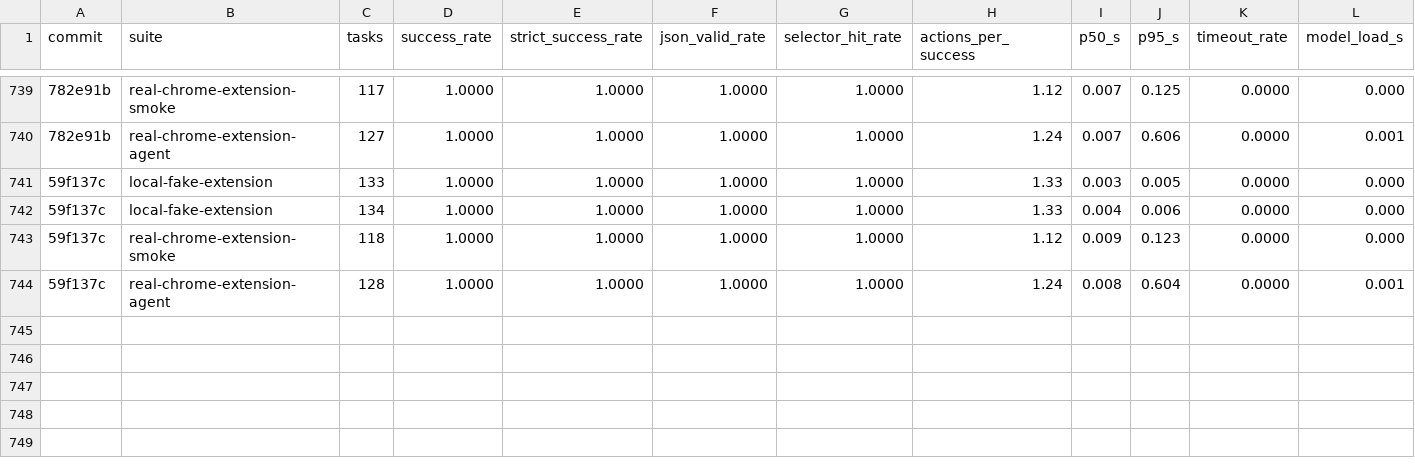
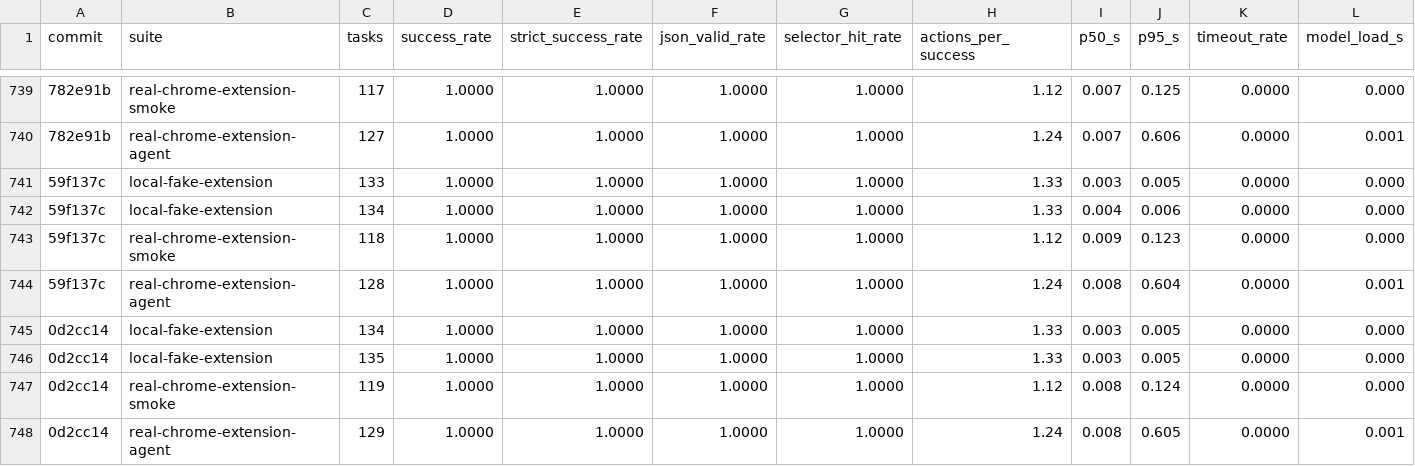
Before and after one commit to killerapp/gemma-gem-extension, a TSV file: results.web.tsv, drawn as a sheet; only a part is shown, gaps mark what is left out; rows hold the shown columns only; the diff names each change by its address in the sheet, - before the commit and + after, or states it on an @@ line.

```diff
--- a/results.web.tsv
+++ b/results.web.tsv
+row 745: 0d2cc14 | local-fake-extension | 134 | 1.0000 | 1.0000 | 1.0000 | 1.0000 | 1.33 | 0.003 | 0.005 | 0.0000 | 0.000
+row 746: 0d2cc14 | local-fake-extension | 135 | 1.0000 | 1.0000 | 1.0000 | 1.0000 | 1.33 | 0.003 | 0.005 | 0.0000 | 0.000
+row 747: 0d2cc14 | real-chrome-extension-smoke | 119 | 1.0000 | 1.0000 | 1.0000 | 1.0000 | 1.12 | 0.008 | 0.124 | 0.0000 | 0.000
+row 748: 0d2cc14 | real-chrome-extension-agent | 129 | 1.0000 | 1.0000 | 1.0000 | 1.0000 | 1.24 | 0.008 | 0.605 | 0.0000 | 0.001
```
Also changed, not shown: 9 other files.
